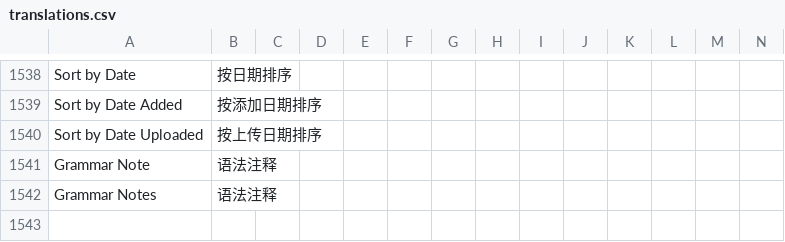
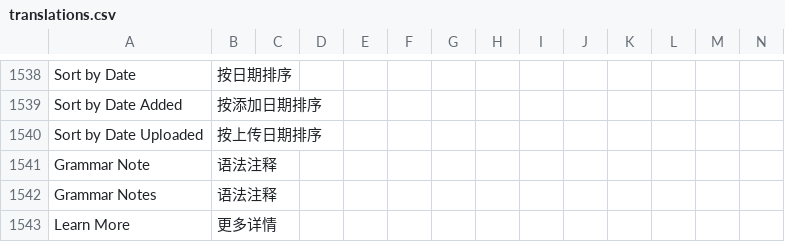
Before and after one commit to longjiang/zerotohero-nuxt, a CSV file: lib/translations.csv, drawn as a sheet; only a part is shown, gaps mark what is left out; rows hold the shown columns only; the diff names each change by its address in the sheet, - before the commit and + after, or states it on an @@ line.

```diff
--- a/lib/translations.csv
+++ b/lib/translations.csv
+row 1543: Learn More | 更多详情
```
Also changed, not shown: 2 other files.
